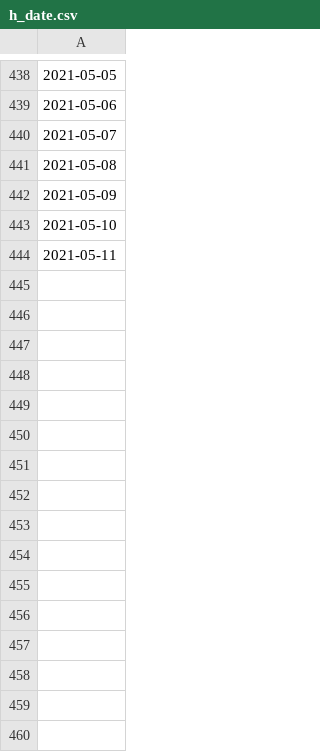
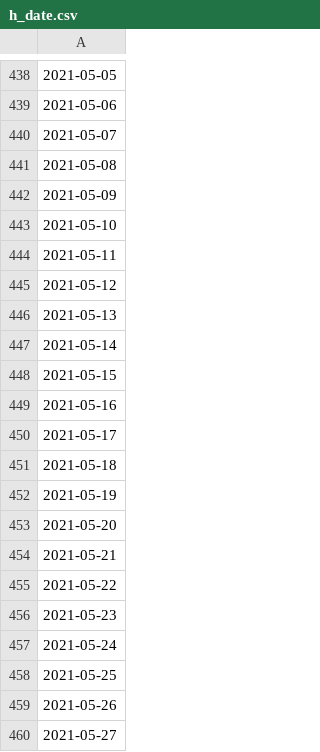
Before and after one commit to e-coucou/Rugby, a CSV file: html/data/h_date.csv, drawn as a sheet; only a part is shown, gaps mark what is left out; the diff names each change by its address in the sheet, - before the commit and + after, or states it on an @@ line.

```diff
--- a/html/data/h_date.csv
+++ b/html/data/h_date.csv
+row 445: 2021-05-12
+row 446: 2021-05-13
+row 447: 2021-05-14
+row 448: 2021-05-15
+row 449: 2021-05-16
+row 450: 2021-05-17
+row 451: 2021-05-18
+row 452: 2021-05-19
+row 453: 2021-05-20
+row 454: 2021-05-21
+row 455: 2021-05-22
+row 456: 2021-05-23
+row 457: 2021-05-24
+row 458: 2021-05-25
+row 459: 2021-05-26
+row 460: 2021-05-27
```
Also changed, not shown: html/data/fr_final.csv, html/data/fr_final_100.csv, 6 other files.
